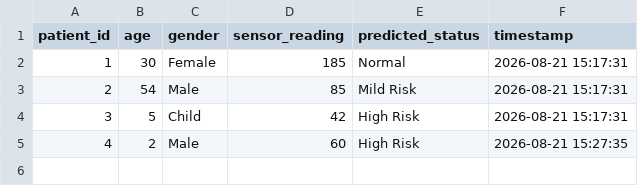
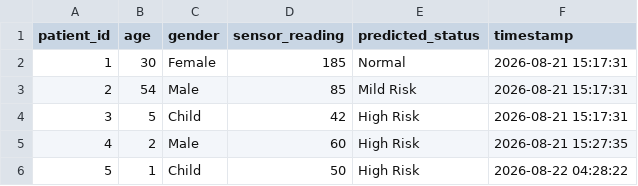
Before and after one commit to kalaikalai21127-lang/design-thinking, a CSV file: dataset/jaundice_optical_dataset.csv, drawn as a sheet; the diff names each change by its address in the sheet, - before the commit and + after, or states it on an @@ line.

Commit message:
Update screening dataset with latest optical readings

```diff
--- a/dataset/jaundice_optical_dataset.csv
+++ b/dataset/jaundice_optical_dataset.csv
+row 6: 5 | 1 | Child | 50 | High Risk | 2026-08-22 04:28:22
```
